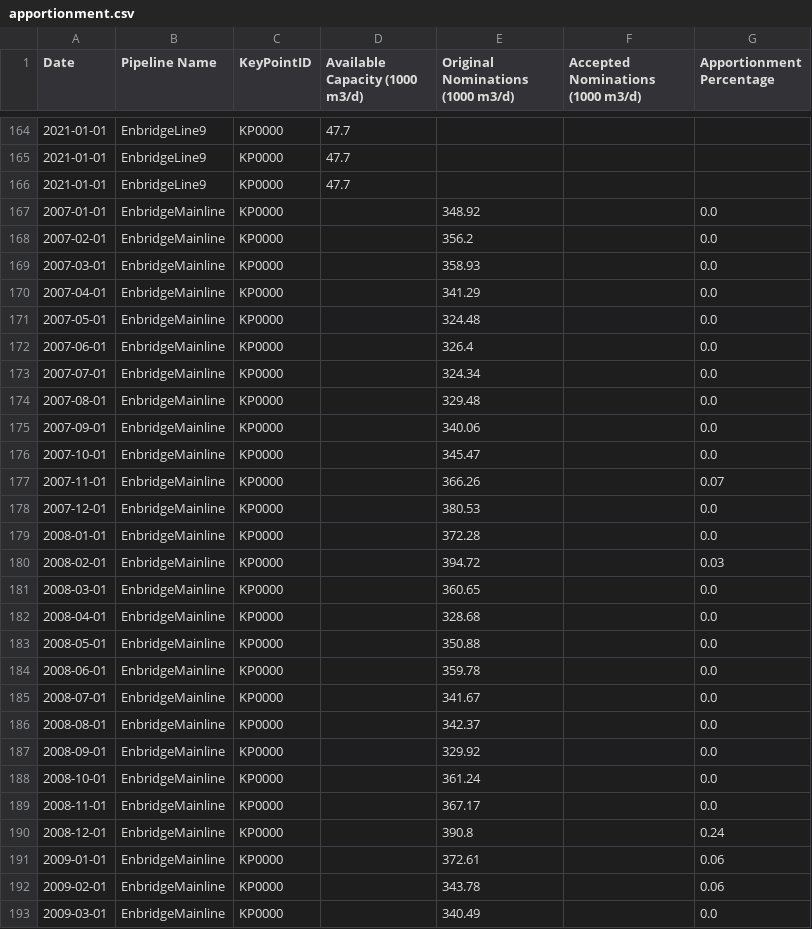
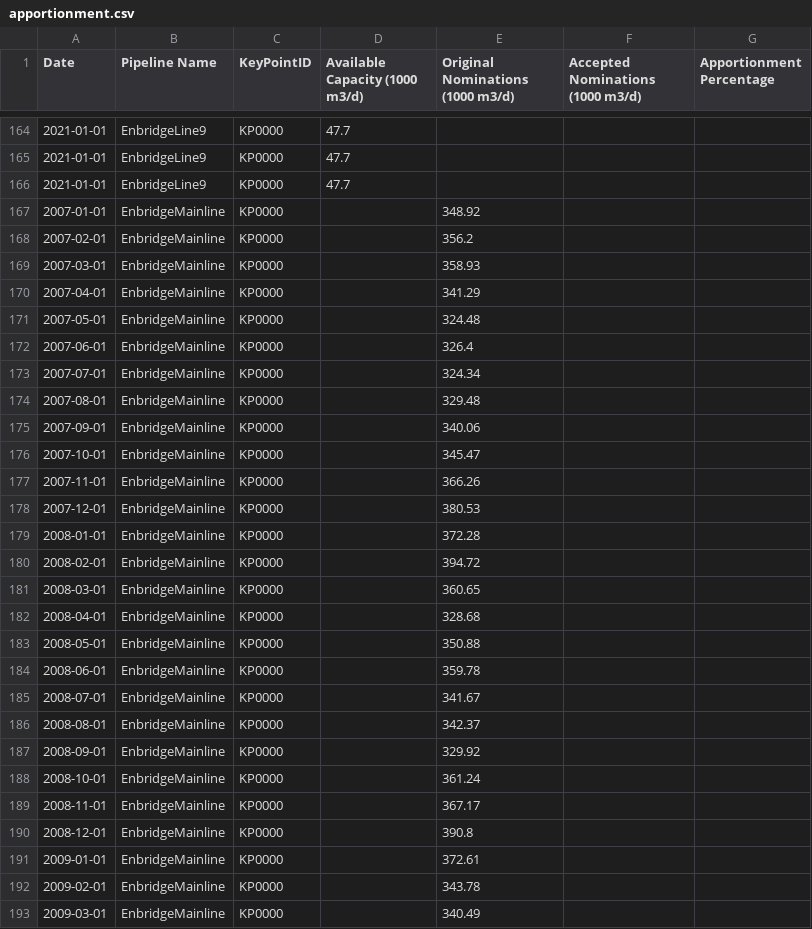
Before and after one commit to mbradds/pipeline-profiles, a CSV file: src/data_management/raw_data/apportionment.csv, drawn as a sheet; only a part is shown, gaps mark what is left out; the diff covers the shown part only.

Commit message:
removed apportionment % from enbridge

```diff
--- a/src/data_management/raw_data/apportionment.csv
+++ b/src/data_management/raw_data/apportionment.csv
@@ -166,28 +166,28 @@ Date,Pipeline Name,KeyPointID,Available Capacity (1000 m3/d),Original Nomination
 2021-01-01,EnbridgeLine9,KP0000,47.7,,,
-2007-01-01,EnbridgeMainline,KP0000,,348.92,,0.0
-2007-02-01,EnbridgeMainline,KP0000,,356.2,,0.0
-2007-03-01,EnbridgeMainline,KP0000,,358.93,,0.0
-2007-04-01,EnbridgeMainline,KP0000,,341.29,,0.0
-2007-05-01,EnbridgeMainline,KP0000,,324.48,,0.0
-2007-06-01,EnbridgeMainline,KP0000,,326.4,,0.0
-2007-07-01,EnbridgeMainline,KP0000,,324.34,,0.0
-2007-08-01,EnbridgeMainline,KP0000,,329.48,,0.0
-2007-09-01,EnbridgeMainline,KP0000,,340.06,,0.0
-2007-10-01,EnbridgeMainline,KP0000,,345.47,,0.0
-2007-11-01,EnbridgeMainline,KP0000,,366.26,,0.07
-2007-12-01,EnbridgeMainline,KP0000,,380.53,,0.0
-2008-01-01,EnbridgeMainline,KP0000,,372.28,,0.0
-2008-02-01,EnbridgeMainline,KP0000,,394.72,,0.03
-2008-03-01,EnbridgeMainline,KP0000,,360.65,,0.0
-2008-04-01,EnbridgeMainline,KP0000,,328.68,,0.0
-2008-05-01,EnbridgeMainline,KP0000,,350.88,,0.0
-2008-06-01,EnbridgeMainline,KP0000,,359.78,,0.0
-2008-07-01,EnbridgeMainline,KP0000,,341.67,,0.0
-2008-08-01,EnbridgeMainline,KP0000,,342.37,,0.0
-2008-09-01,EnbridgeMainline,KP0000,,329.92,,0.0
-2008-10-01,EnbridgeMainline,KP0000,,361.24,,0.0
-2008-11-01,EnbridgeMainline,KP0000,,367.17,,0.0
-2008-12-01,EnbridgeMainline,KP0000,,390.8,,0.24
-2009-01-01,EnbridgeMainline,KP0000,,372.61,,0.06
-2009-02-01,EnbridgeMainline,KP0000,,343.78,,0.06
-2009-03-01,EnbridgeMainline,KP0000,,340.49,,0.0
+2007-01-01,EnbridgeMainline,KP0000,,348.92,,
+2007-02-01,EnbridgeMainline,KP0000,,356.2,,
+2007-03-01,EnbridgeMainline,KP0000,,358.93,,
+2007-04-01,EnbridgeMainline,KP0000,,341.29,,
+2007-05-01,EnbridgeMainline,KP0000,,324.48,,
+2007-06-01,EnbridgeMainline,KP0000,,326.4,,
+2007-07-01,EnbridgeMainline,KP0000,,324.34,,
+2007-08-01,EnbridgeMainline,KP0000,,329.48,,
+2007-09-01,EnbridgeMainline,KP0000,,340.06,,
+2007-10-01,EnbridgeMainline,KP0000,,345.47,,
+2007-11-01,EnbridgeMainline,KP0000,,366.26,,
+2007-12-01,EnbridgeMainline,KP0000,,380.53,,
+2008-01-01,EnbridgeMainline,KP0000,,372.28,,
+2008-02-01,EnbridgeMainline,KP0000,,394.72,,
+2008-03-01,EnbridgeMainline,KP0000,,360.65,,
+2008-04-01,EnbridgeMainline,KP0000,,328.68,,
+2008-05-01,EnbridgeMainline,KP0000,,350.88,,
+2008-06-01,EnbridgeMainline,KP0000,,359.78,,
+2008-07-01,EnbridgeMainline,KP0000,,341.67,,
+2008-08-01,EnbridgeMainline,KP0000,,342.37,,
+2008-09-01,EnbridgeMainline,KP0000,,329.92,,
+2008-10-01,EnbridgeMainline,KP0000,,361.24,,
+2008-11-01,EnbridgeMainline,KP0000,,367.17,,
+2008-12-01,EnbridgeMainline,KP0000,,390.8,,
+2009-01-01,EnbridgeMainline,KP0000,,372.61,,
+2009-02-01,EnbridgeMainline,KP0000,,343.78,,
+2009-03-01,EnbridgeMainline,KP0000,,340.49,,
```
Also changed, not shown: 91 edited cells elsewhere in this file, 2 other files.
